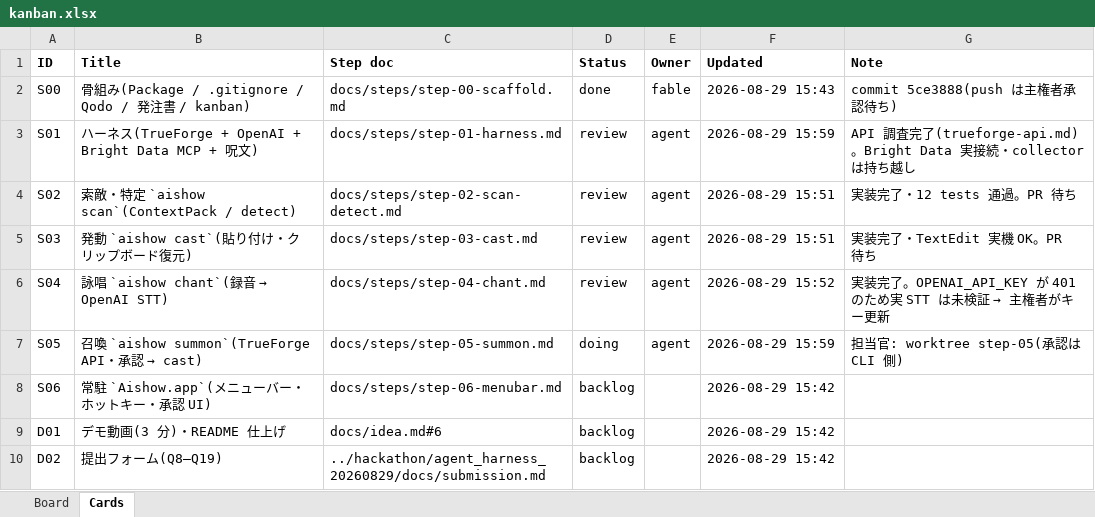
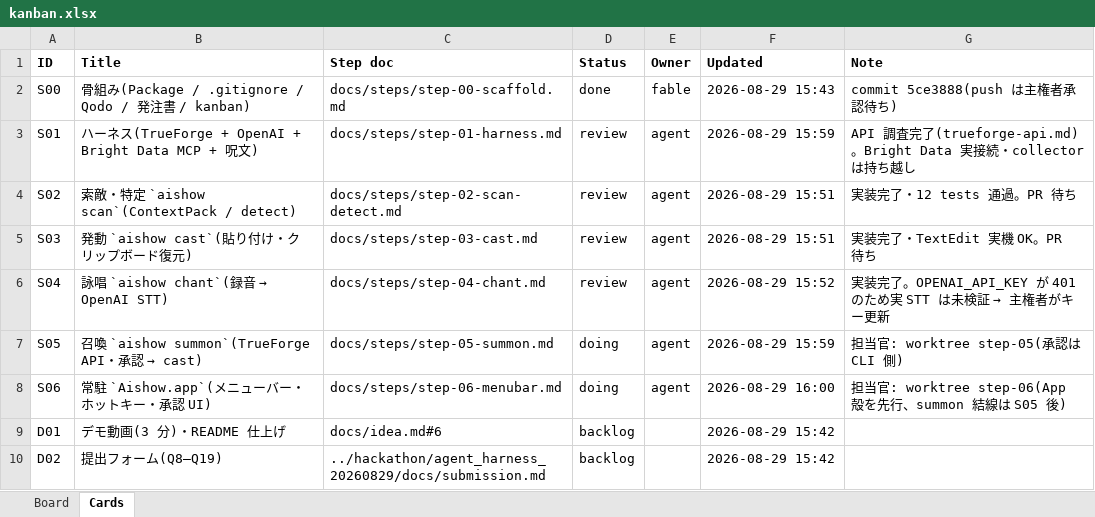
Before and after one commit to yossitv/aishow, an Excel workbook: docs/kanban.xlsx, sheet Cards, drawn as a sheet; values as stored, in another font and other column widths than the file's, no borders; the diff names each change by its address in the sheet, - before the commit and + after, or states it on an @@ line.

```diff
--- a/docs/kanban.xlsx (sheet Cards)
+++ b/docs/kanban.xlsx (sheet Cards)
-D8 (Status): backlog
+D8 (Status): doing
-E8 (Owner): (empty)
+E8 (Owner): agent
-F8 (Updated): 2026-08-29 15:42
+F8 (Updated): 2026-08-29 16:00
-G8 (Note): (empty)
+G8 (Note): 担当官: worktree step-06(App 殻を先行、summon 結線は S05 後)
```
Also changed, not shown: sheet Board.
